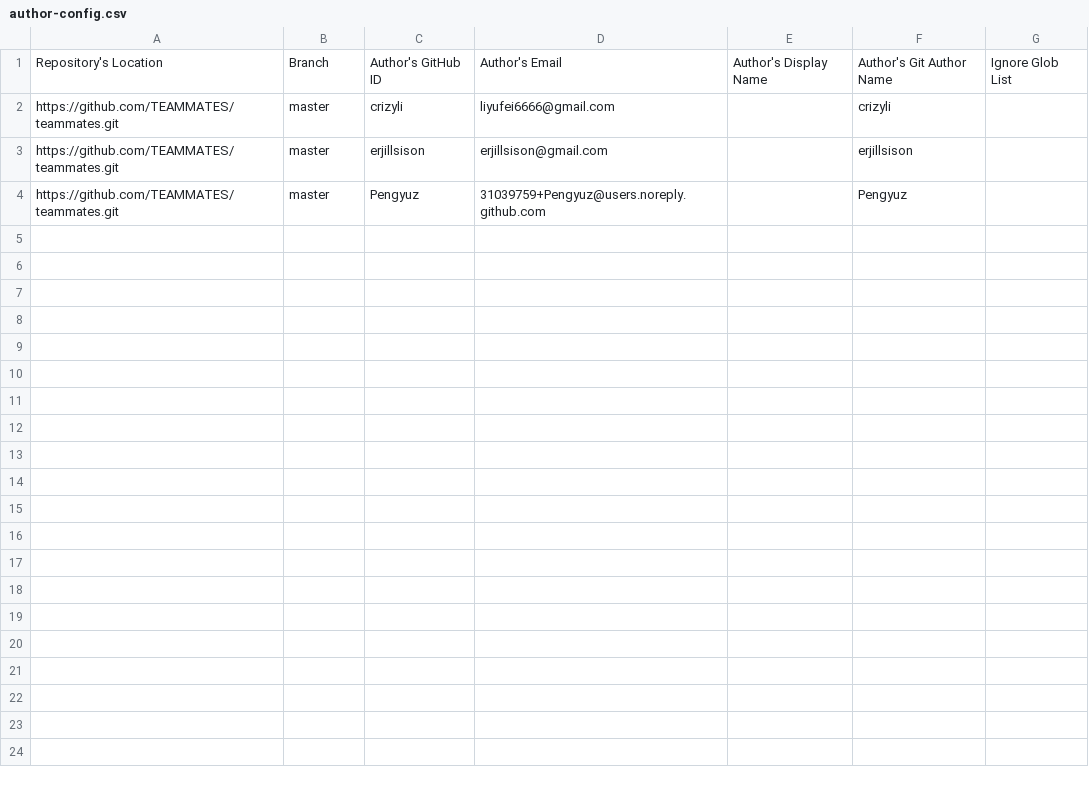
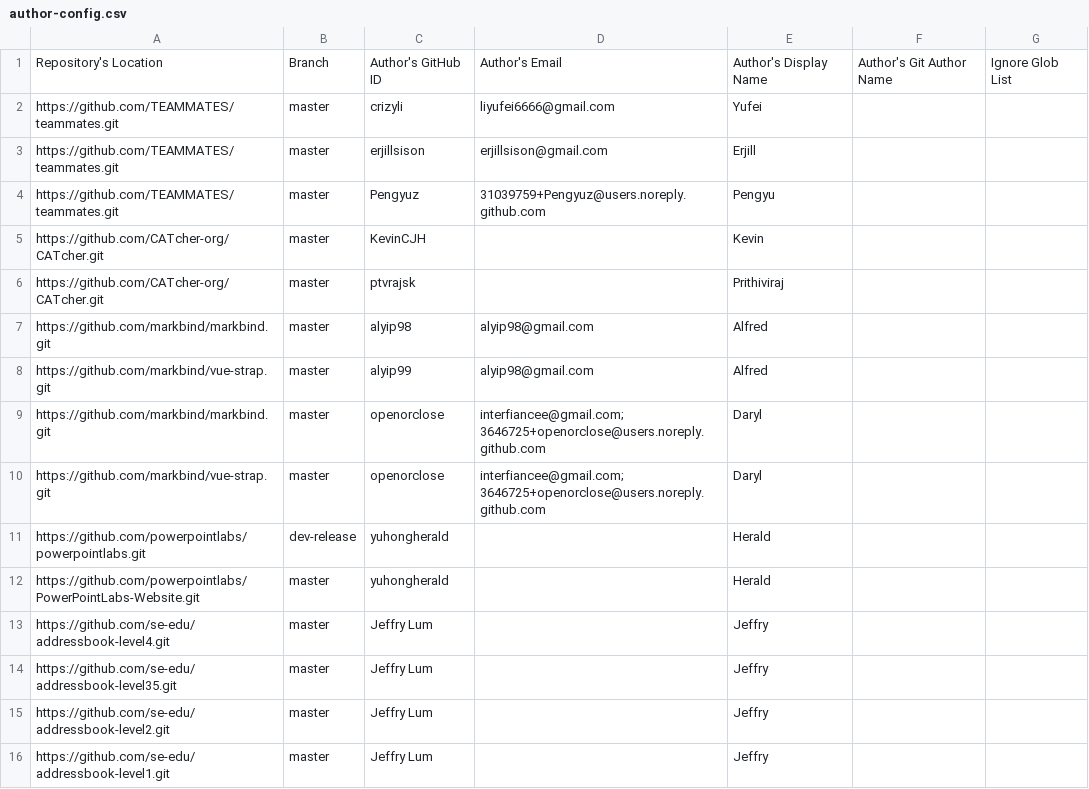
Before and after one commit to nus-oss/2019-summer-interns, a CSV file: configs/author-config.csv, drawn as a sheet.

Commit message:
add more authors

```diff
--- a/configs/author-config.csv
+++ b/configs/author-config.csv
@@ -1,4 +1,16 @@
 Repository's Location,Branch,Author's GitHub ID, Author's Email, Author's Display Name,Author's Git Author Name,Ignore Glob List
-https://github.com/TEAMMATES/teammates.git,master,crizyli,liyufei6666@gmail.com,,crizyli,
-https://github.com/TEAMMATES/teammates.git,master,erjillsison,erjillsison@gmail.com,,erjillsison,
-https://github.com/TEAMMATES/teammates.git,master,Pengyuz,31039759+Pengyuz@users.noreply.github.com,,Pengyuz,
+https://github.com/TEAMMATES/teammates.git,master,crizyli,liyufei6666@gmail.com,Yufei,,
+https://github.com/TEAMMATES/teammates.git,master,erjillsison,erjillsison@gmail.com,Erjill,,
+https://github.com/TEAMMATES/teammates.git,master,Pengyuz,31039759+Pengyuz@users.noreply.github.com,Pengyu,,
+https://github.com/CATcher-org/CATcher.git,master,KevinCJH,,Kevin,,
+https://github.com/CATcher-org/CATcher.git,master,ptvrajsk,,Prithiviraj,,
+https://github.com/markbind/markbind.git,master,alyip98,alyip98@gmail.com,Alfred,,
+https://github.com/markbind/vue-strap.git,master,alyip99,alyip98@gmail.com,Alfred,,
+https://github.com/markbind/markbind.git,master,openorclose,interfiancee@gmail.com;3646725+openorclose@users.noreply.github.com,Daryl,,
+https://github.com/markbind/vue-strap.git,master,openorclose,interfiancee@gmail.com;3646725+openorclose@users.noreply.github.com,Daryl,,
+https://github.com/powerpointlabs/powerpointlabs.git,dev-release,yuhongherald,,Herald,,
+https://github.com/powerpointlabs/PowerPointLabs-Website.git,master,yuhongherald,,Herald,,
+https://github.com/se-edu/addressbook-level4.git,master,Jeffry Lum,,Jeffry,,
+https://github.com/se-edu/addressbook-level35.git,master,Jeffry Lum,,Jeffry,,
+https://github.com/se-edu/addressbook-level2.git,master,Jeffry Lum,,Jeffry,,
+https://github.com/se-edu/addressbook-level1.git,master,Jeffry Lum,,Jeffry,,
```
